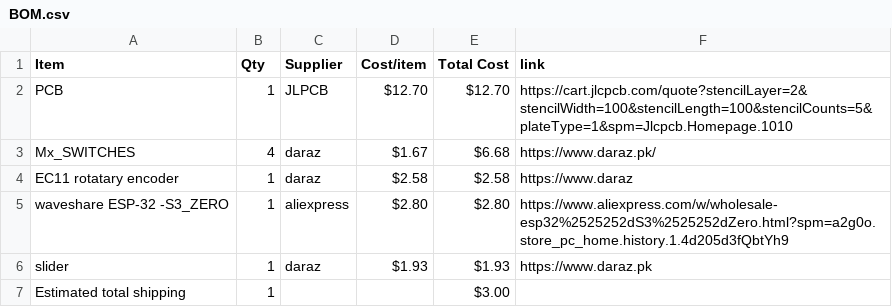
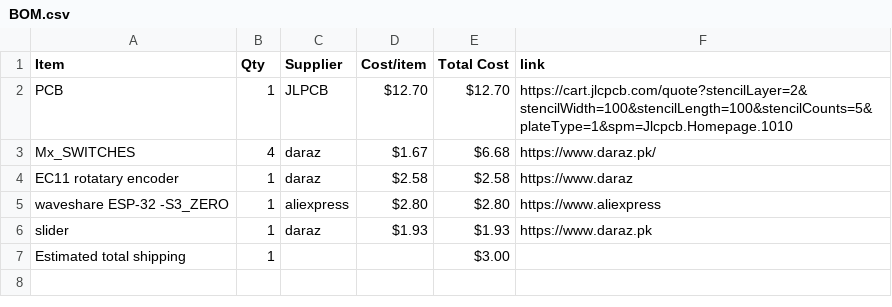
Before and after one commit to hadiwastaken/MIDI-KEYPAD, a CSV file: BOM.csv, drawn as a sheet.

Commit message:
Sync Midi Keyboard from Half Life

```diff
--- a/BOM.csv
+++ b/BOM.csv
@@ -4,3 +4,3 @@ Mx_SWITCHES,4,daraz,$1.67,$6.68,https://www.daraz.pk/
 EC11 rotatary encoder,1,daraz,$2.58,$2.58,https://www.daraz
-waveshare ESP-32 -S3_ZERO,1,aliexpress,$2.80,$2.80,https://www.aliexpress.com/w/wholesale-esp32%2525252dS3%2525252dZero.html?spm=a2g0o.store_pc_home.history.1.4d205d3fQbtYh9
+waveshare ESP-32 -S3_ZERO,1,aliexpress,$2.80,$2.80,https://www.aliexpress
 slider,1,daraz,$1.93,$1.93,https://www.daraz.pk
```
